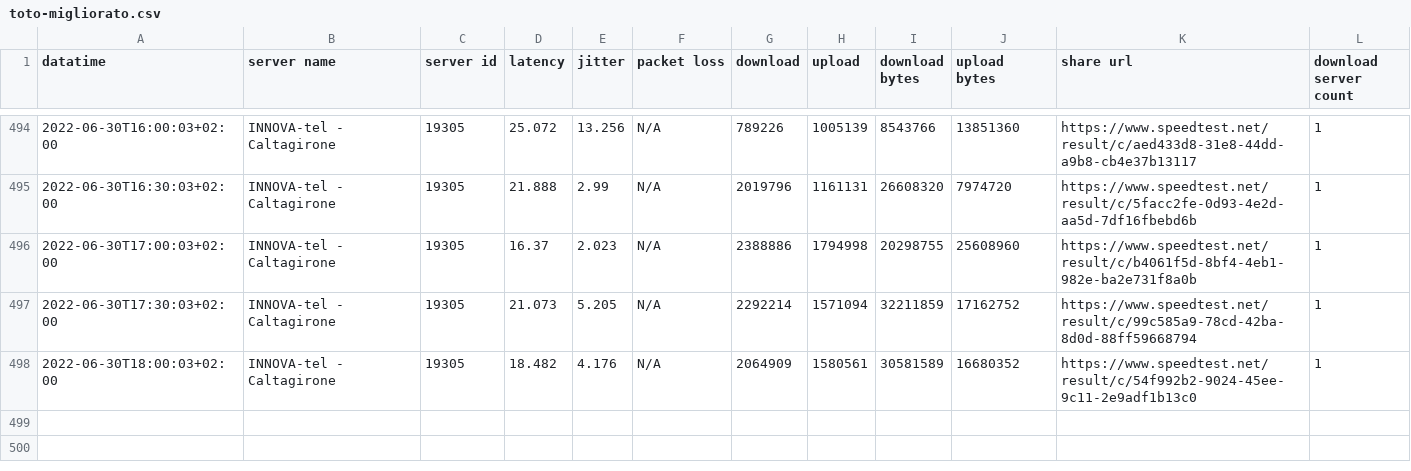
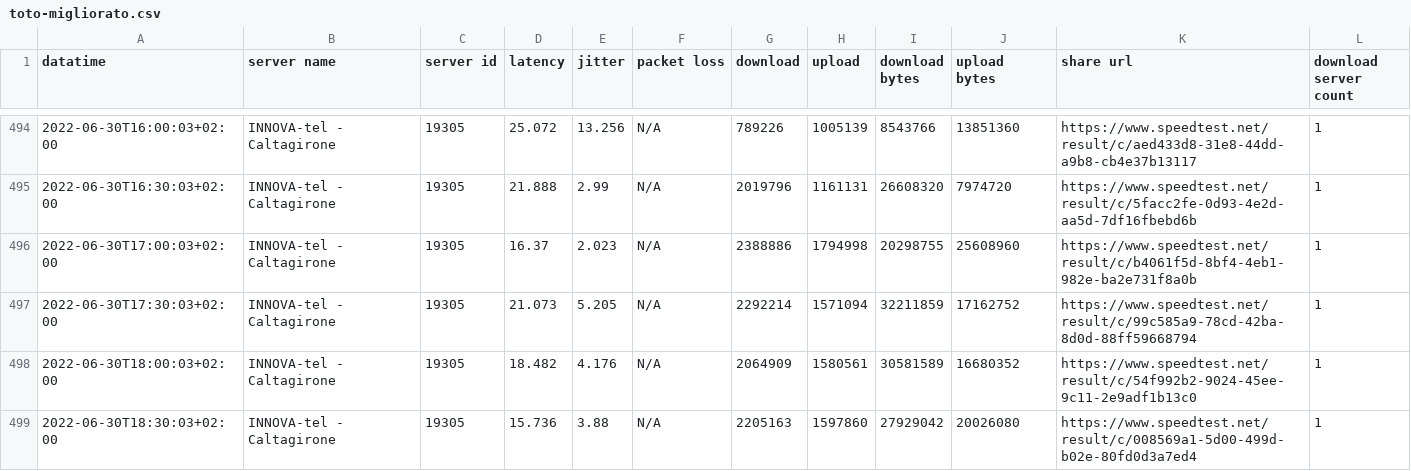
Before and after one commit to pigreco/speedtest-parabola, a CSV file: output/toto-migliorato.csv, drawn as a sheet; only a part is shown, gaps mark what is left out; the diff names each change by its address in the sheet, - before the commit and + after, or states it on an @@ line.

Commit message:
update

```diff
--- a/output/toto-migliorato.csv
+++ b/output/toto-migliorato.csv
+row 499: 2022-06-30T18:30:03+02:00 | INNOVA-tel - Caltagirone | 19305 | 15.736 | 3.88 | N/A | 2205163 | 1597860 | 27929042 | 20026080 | https://www.speedtest.net/result/c/008569a1-5d00-499d-b02e-80fd0d3a7ed4 | 1
```
